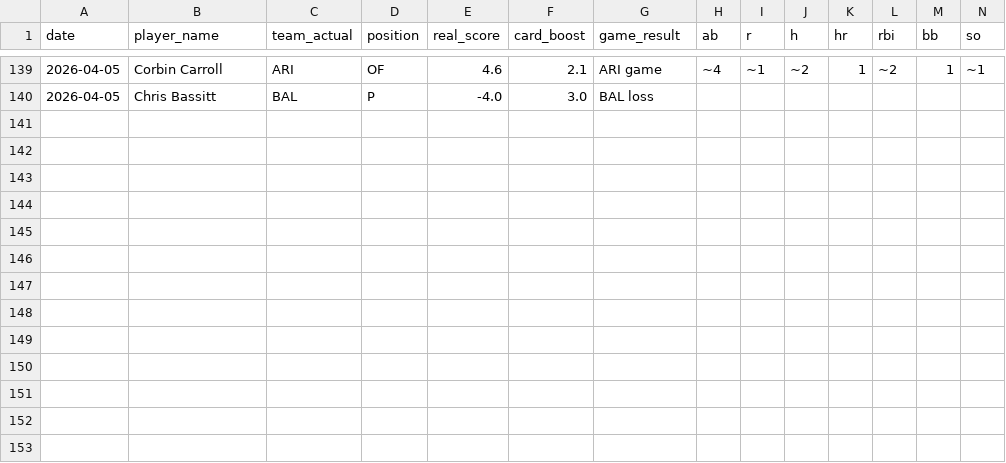
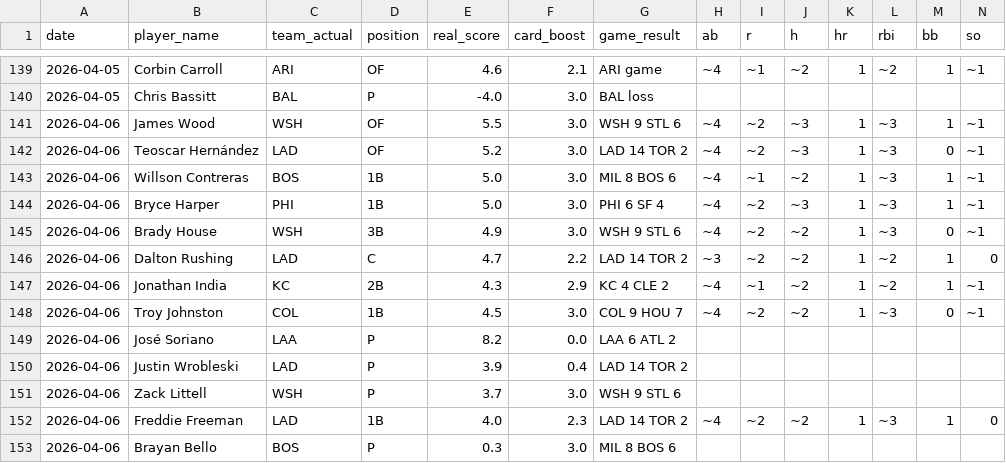
Before and after one commit to cheeksmagunda/baseball, a CSV file: data/hv_player_game_stats.csv, drawn as a sheet; only a part is shown, gaps mark what is left out; rows hold the shown columns only; the diff names each change by its address in the sheet, - before the commit and + after, or states it on an @@ line.

```diff
--- a/data/hv_player_game_stats.csv
+++ b/data/hv_player_game_stats.csv
+row 141: 2026-04-06 | James Wood | WSH | OF | 5.5 | 3.0 | WSH 9 STL 6 | ~4 | ~2 | ~3 | 1 | ~3 | 1 | ~1
+row 142: 2026-04-06 | Teoscar Hernández | LAD | OF | 5.2 | 3.0 | LAD 14 TOR 2 | ~4 | ~2 | ~3 | 1 | ~3 | 0 | ~1
+row 143: 2026-04-06 | Willson Contreras | BOS | 1B | 5.0 | 3.0 | MIL 8 BOS 6 | ~4 | ~1 | ~2 | 1 | ~3 | 1 | ~1
+row 144: 2026-04-06 | Bryce Harper | PHI | 1B | 5.0 | 3.0 | PHI 6 SF 4 | ~4 | ~2 | ~3 | 1 | ~3 | 1 | ~1
+row 145: 2026-04-06 | Brady House | WSH | 3B | 4.9 | 3.0 | WSH 9 STL 6 | ~4 | ~2 | ~2 | 1 | ~3 | 0 | ~1
+row 146: 2026-04-06 | Dalton Rushing | LAD | C | 4.7 | 2.2 | LAD 14 TOR 2 | ~3 | ~2 | ~2 | 1 | ~2 | 1 | 0
+row 147: 2026-04-06 | Jonathan India | KC | 2B | 4.3 | 2.9 | KC 4 CLE 2 | ~4 | ~1 | ~2 | 1 | ~2 | 1 | ~1
+row 148: 2026-04-06 | Troy Johnston | COL | 1B | 4.5 | 3.0 | COL 9 HOU 7 | ~4 | ~2 | ~2 | 1 | ~3 | 0 | ~1
+row 149: 2026-04-06 | José Soriano | LAA | P | 8.2 | 0.0 | LAA 6 ATL 2
+row 150: 2026-04-06 | Justin Wrobleski | LAD | P | 3.9 | 0.4 | LAD 14 TOR 2
+row 151: 2026-04-06 | Zack Littell | WSH | P | 3.7 | 3.0 | WSH 9 STL 6
+row 152: 2026-04-06 | Freddie Freeman | LAD | 1B | 4.0 | 2.3 | LAD 14 TOR 2 | ~4 | ~2 | ~2 | 1 | ~3 | 1 | 0
+row 153: 2026-04-06 | Brayan Bello | BOS | P | 0.3 | 3.0 | MIL 8 BOS 6
```
Also changed, not shown: data/historical_players.csv, data/historical_winning_drafts.csv, 1 other file.
